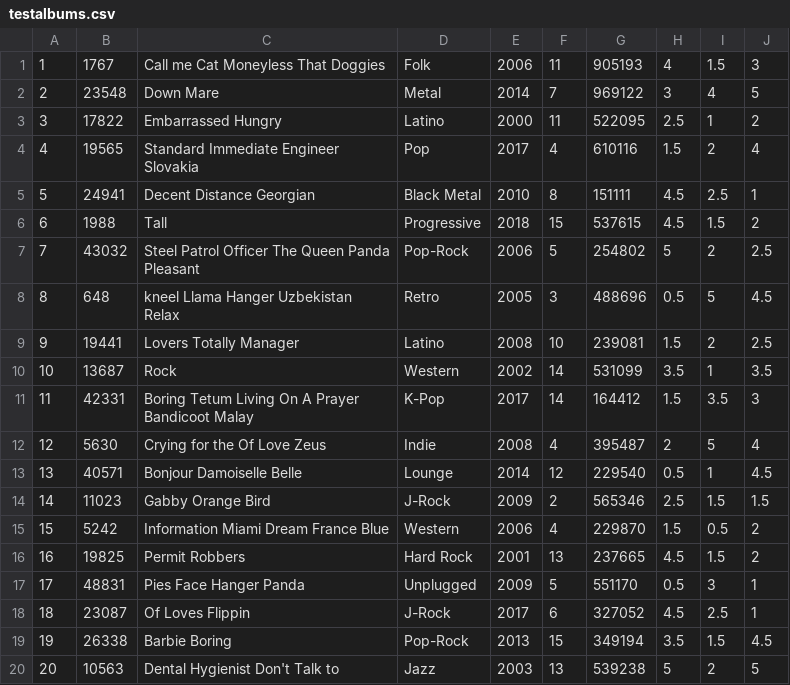
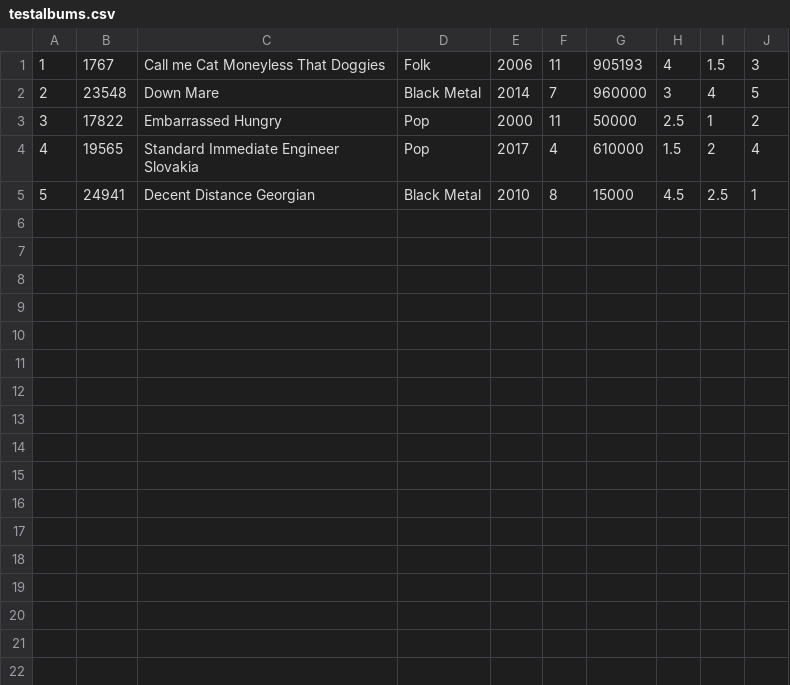
Before and after one commit to anjarfr/TDT4305-bigdata, a CSV file: Project1/datasets/testalbums.csv, drawn as a sheet.

```diff
--- a/Project1/datasets/testalbums.csv
+++ b/Project1/datasets/testalbums.csv
@@ -1,20 +1,5 @@
 1,1767,Call me Cat Moneyless That Doggies,Folk,2006,11,905193,4,1.5,3
-2,23548,Down Mare,Metal,2014,7,969122,3,4,5
-3,17822,Embarrassed Hungry,Latino,2000,11,522095,2.5,1,2
-4,19565,Standard Immediate Engineer Slovakia,Pop,2017,4,610116,1.5,2,4
-5,24941,Decent Distance Georgian,Black Metal,2010,8,151111,4.5,2.5,1
-6,1988,Tall,Progressive,2018,15,537615,4.5,1.5,2
-7,43032,Steel Patrol Officer The Queen Panda Pleasant,Pop-Rock,2006,5,254802,5,2,2.5
-8,648,kneel Llama Hanger Uzbekistan Relax,Retro,2005,3,488696,0.5,5,4.5
-9,19441,Lovers Totally Manager,Latino,2008,10,239081,1.5,2,2.5
-10,13687,Rock,Western,2002,14,531099,3.5,1,3.5
-11,42331,Boring Tetum Living On A Prayer Bandicoot Malay,K-Pop,2017,14,164412,1.5,3.5,3
-12,5630,Crying for the Of Love Zeus,Indie,2008,4,395487,2,5,4
-13,40571,Bonjour Damoiselle Belle,Lounge,2014,12,229540,0.5,1,4.5
-14,11023,Gabby Orange Bird,J-Rock,2009,2,565346,2.5,1.5,1.5
-15,5242,Information Miami Dream France Blue,Western,2006,4,229870,1.5,0.5,2
-16,19825,Permit Robbers,Hard Rock,2001,13,237665,4.5,1.5,2
-17,48831,Pies Face Hanger Panda,Unplugged,2009,5,551170,0.5,3,1
-18,23087,Of Loves Flippin,J-Rock,2017,6,327052,4.5,2.5,1
-19,26338,Barbie Boring,Pop-Rock,2013,15,349194,3.5,1.5,4.5
-20,10563,Dental Hygienist Don't Talk to,Jazz,2003,13,539238,5,2,5
+2,23548,Down Mare,Black Metal,2014,7,960000,3,4,5
+3,17822,Embarrassed Hungry,Pop,2000,11,50000,2.5,1,2
+4,19565,Standard Immediate Engineer Slovakia,Pop,2017,4,610000,1.5,2,4
+5,24941,Decent Distance Georgian,Black Metal,2010,8,15000,4.5,2.5,1
```
Also changed, not shown: 3 other files.
